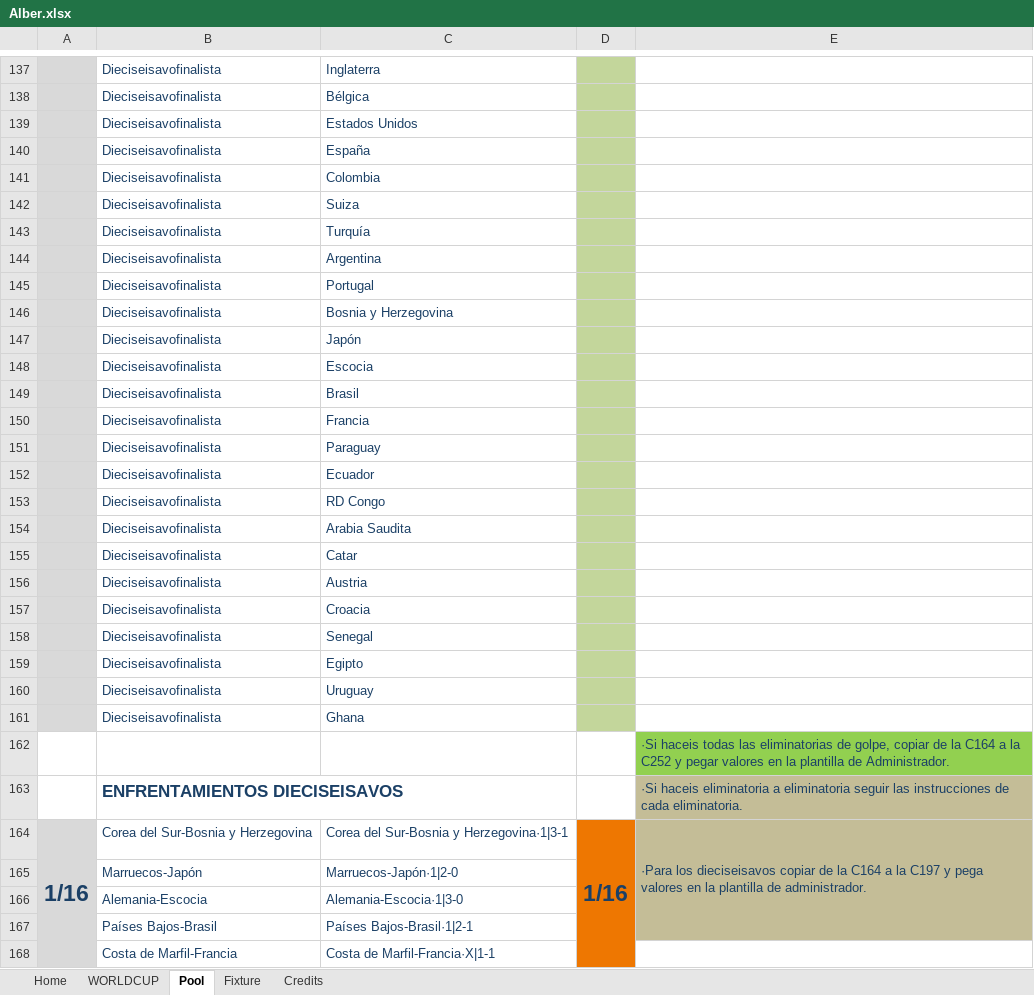
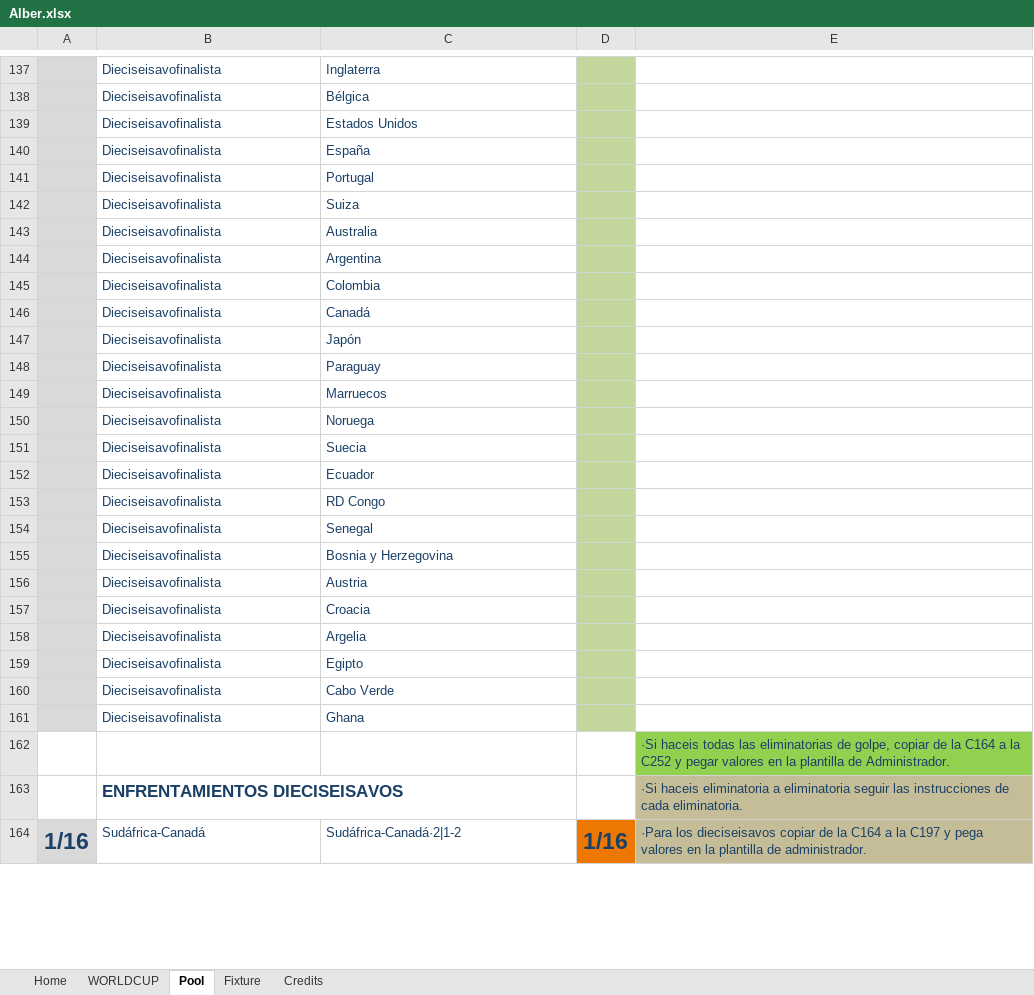
Before and after one commit to josemanuelsantos-svg/porra-mundial-2026, an Excel workbook: Alber.xlsx, sheet Pool, drawn as a sheet; only a part is shown, gaps mark what is left out; values as stored, in another font and other column widths than the file's, no borders; removed rows and columns are numbered as before the commit, all else as after; the diff covers the shown part only; the diff names each change by its address in the sheet, - before the commit and + after, or states it on an @@ line.

```diff
--- a/Alber.xlsx (sheet Pool)
+++ b/Alber.xlsx (sheet Pool)
@@ row 145 moved to row 141: Dieciseisavofinalista @@
+row 143:  | Dieciseisavofinalista | Australia
+row 144:  | Dieciseisavofinalista | Argentina
-row 143:  | Dieciseisavofinalista | Turquía
-C146: Argentina
+C146: Canadá
-row 146:  | Dieciseisavofinalista | Bosnia y Herzegovina
-row 148:  | Dieciseisavofinalista | Escocia
@@ row 149 moved to row 131: Dieciseisavofinalista @@
@@ row 150 moved to row 135: Dieciseisavofinalista @@
@@ row 131 moved to row 149: Dieciseisavofinalista @@
@@ row 135 moved to row 150: Dieciseisavofinalista @@
+row 151:  | Dieciseisavofinalista | Suecia
+row 154:  | Dieciseisavofinalista | Senegal
-C155: Arabia Saudita
+C155: Bosnia y Herzegovina
-row 155:  | Dieciseisavofinalista | Catar
-C158: Senegal
+C158: Argelia
-C160: Uruguay
+C160: Cabo Verde
-B164: Corea del Sur-Bosnia y Herzegovina
+B164: Sudáfrica-Canadá
-C164: Corea del Sur-Bosnia y Herzegovina·1|3-1
+C164: Sudáfrica-Canadá·2|1-2
-row 165:  | Marruecos-Japón | Marruecos-Japón·1|2-0
-row 166:  | Alemania-Escocia | Alemania-Escocia·1|3-0
-row 167:  | Países Bajos-Brasil | Países Bajos-Brasil·1|2-1
-row 168:  | Costa de Marfil-Francia | Costa de Marfil-Francia·X|1-1
```
Also changed, not shown: 27 added rows, 23 removed rows, 1 moved row, 117 edited cells and merged cells elsewhere in this sheet, sheet WORLDCUP, sheet Fixture, sheet Home, formulas that keep their value, hidden cells, charts or pictures, Andrés.xlsx, Iván.xlsx, 10 other files.
